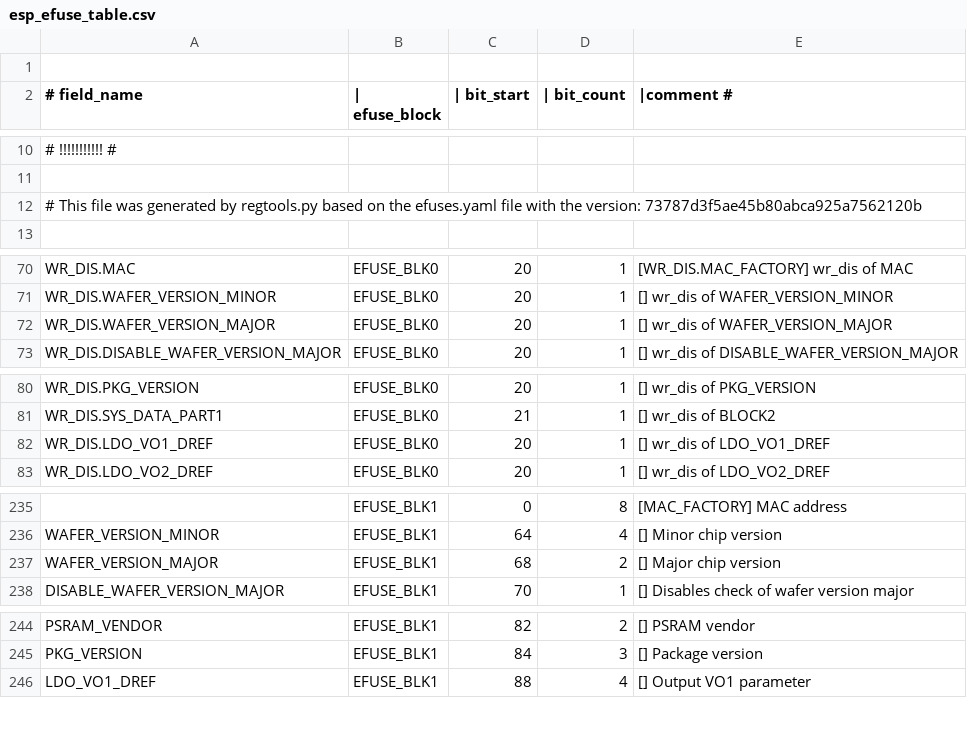
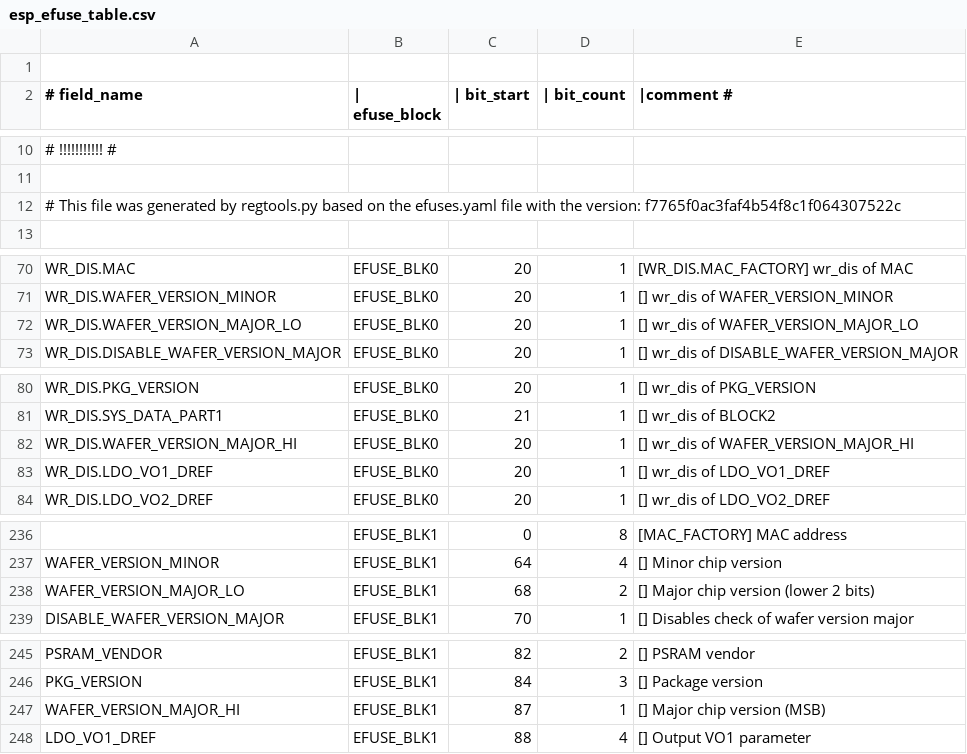
Before and after one commit to 461911662/esp-hal-3rdparty, a CSV file: components/efuse/esp32p4/esp_efuse_table.csv, drawn as a sheet; only a part is shown, gaps mark what is left out; addresses are those after the commit; the diff names each change by its address in the sheet, - before the commit and + after, or states it on an @@ line.

Commit message:
feat(efuse): Adds 3-bit field for wafer major version in ESP32-P4

```diff
--- a/components/efuse/esp32p4/esp_efuse_table.csv
+++ b/components/efuse/esp32p4/esp_efuse_table.csv
-A12 (# field_name): …the version: 73787d3f5ae45b80abca925a7562120b
+A12 (# field_name): …the version: f7765f0ac3faf4b54f8c1f064307522c
-A72 (# field_name): WR_DIS.WAFER_VERSION_MAJOR
+A72 (# field_name): WR_DIS.WAFER_VERSION_MAJOR_LO
-E72 (|comment #): [] wr_dis of WAFER_VERSION_MAJOR
+E72 (|comment #): [] wr_dis of WAFER_VERSION_MAJOR_LO
+row 82: WR_DIS.WAFER_VERSION_MAJOR_HI | EFUSE_BLK0 | 20 | 1 | [] wr_dis of WAFER_VERSION_MAJOR_HI
-A238 (# field_name): WAFER_VERSION_MAJOR
+A238 (# field_name): WAFER_VERSION_MAJOR_LO
-E238 (|comment #): [] Major chip version
+E238 (|comment #): [] Major chip version (lower 2 bits)
+row 247: WAFER_VERSION_MAJOR_HI | EFUSE_BLK1 | 87 | 1 | [] Major chip version (MSB)
```
Also changed, not shown: 5 other files.
